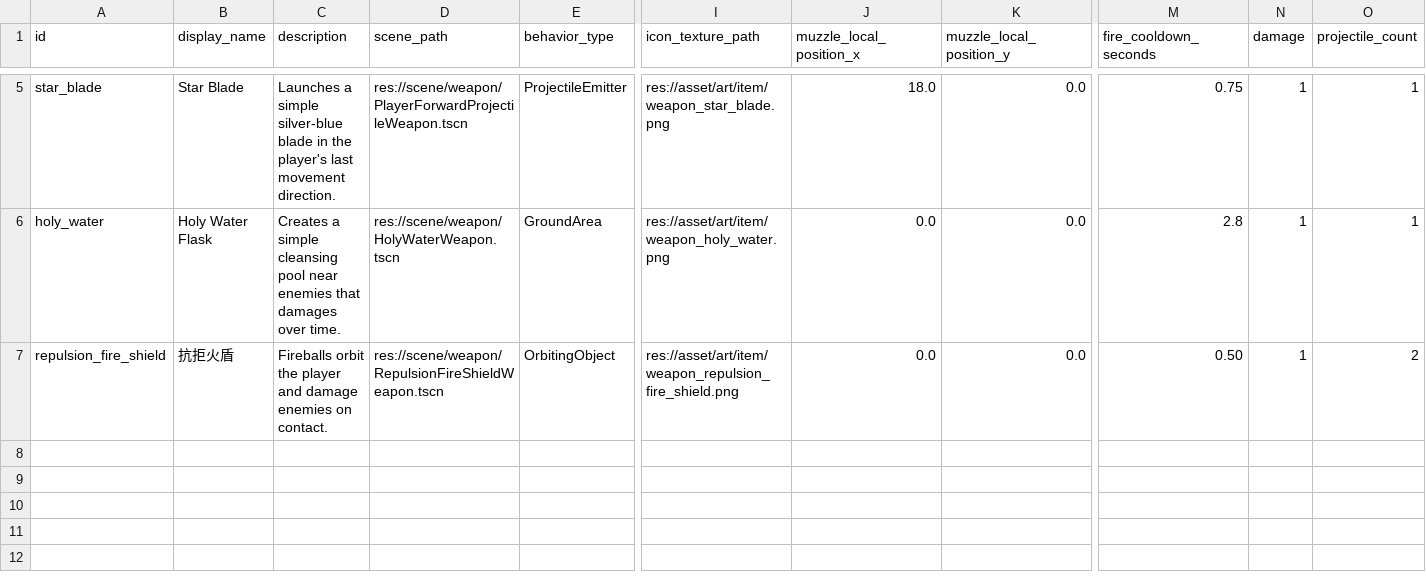
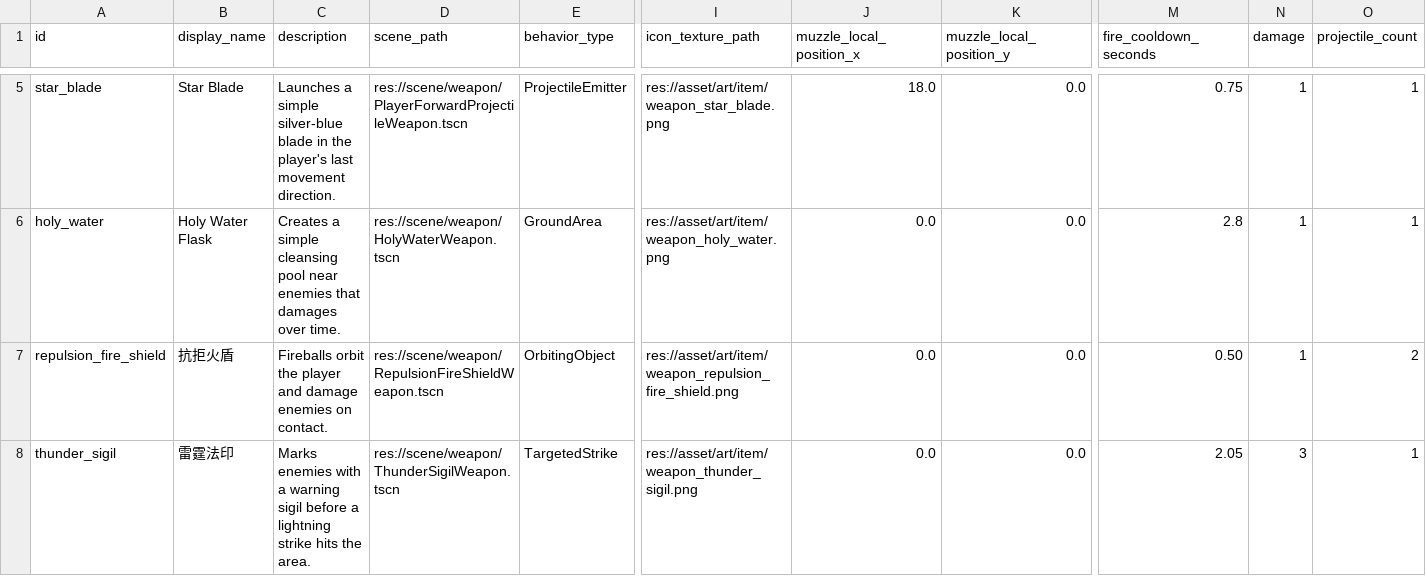
Before and after one commit to Moube/godot_survivor, a TSV file: asset/config/weapons.tsv, drawn as a sheet; only a part is shown, gaps mark what is left out; rows hold the shown columns only; the diff names each change by its address in the sheet, - before the commit and + after, or states it on an @@ line.

```diff
--- a/asset/config/weapons.tsv
+++ b/asset/config/weapons.tsv
+row 8: thunder_sigil | 雷霆法印 | Marks enemies with a warning sigil before a lightning strike hits the area. | res://scene/weapon/ThunderSigilWeapon.tscn | TargetedStrike | res://asset/art/item/weapon_thunder_sigil.png | 0.0 | 0.0 | 2.05 | 3 | 1
```
Also changed, not shown: asset/config/upgrade_rewards.tsv, 11 other files.
